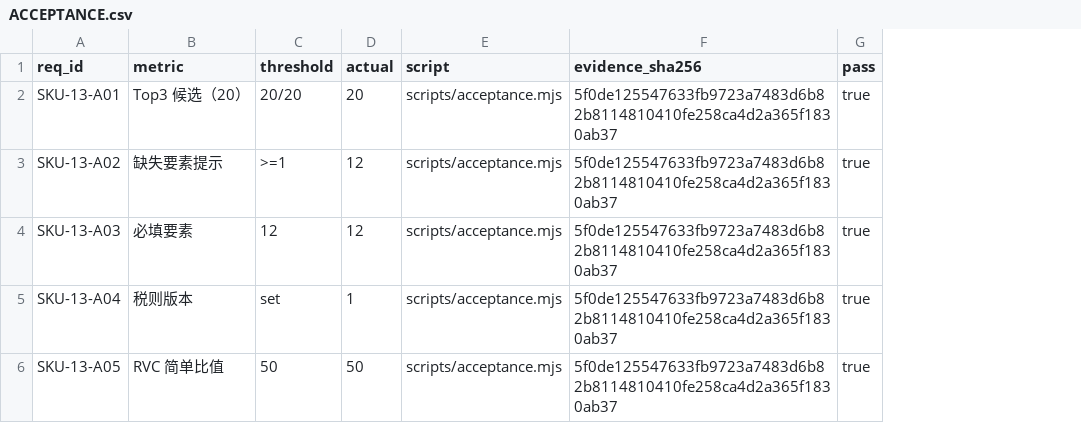
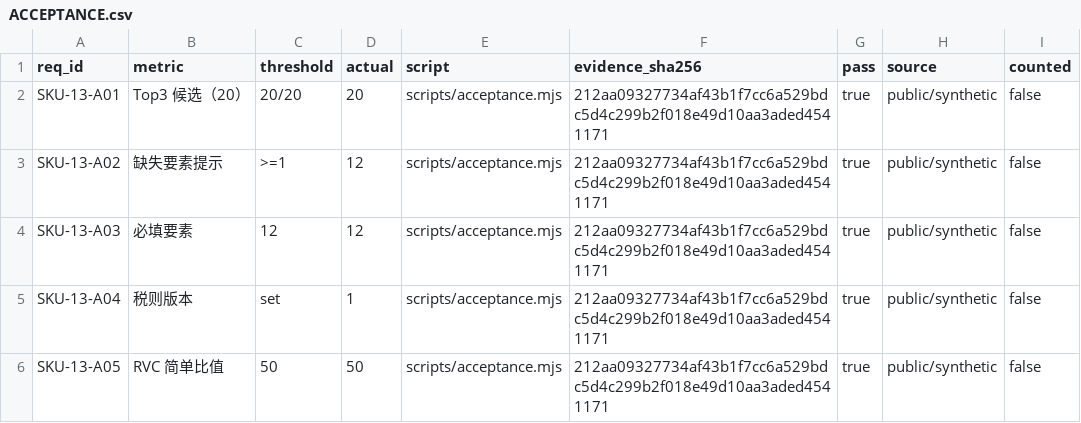
Before and after one commit to PerryLink/dsh-hs-candidate, a CSV file: ACCEPTANCE.csv, drawn as a sheet; the diff names each change by its address in the sheet, - before the commit and + after, or states it on an @@ line.

Commit message:
test: normalize public-only acceptance schema
Signed-off-by: PerryLink <novelnexusai@outlook.com>

```diff
--- a/ACCEPTANCE.csv
+++ b/ACCEPTANCE.csv
+column H (source), rows 2-6: all public/synthetic
+column I (counted), rows 2-6: all false
-F2:F6 (evidence_sha256): 5f0de125547633fb9723a7483d6b82b8114810410fe258ca4d2a365f1830ab37
+F2:F6 (evidence_sha256): 212aa09327734af43b1f7cc6a529bdc5d4c299b2f018e49d10aa3aded4541171
```
Also changed, not shown: 4 other files.
